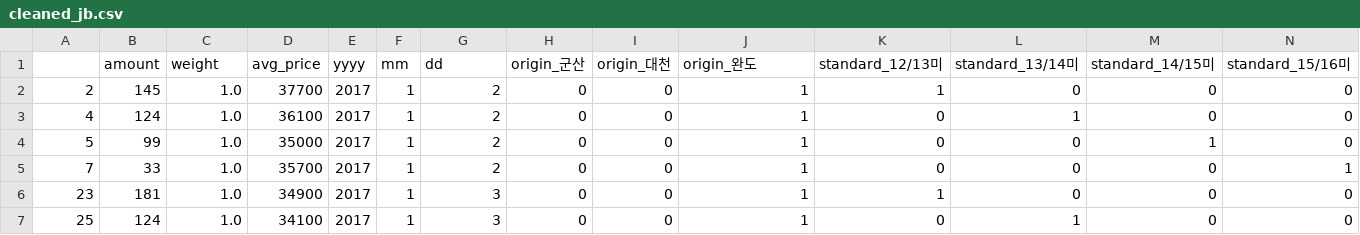
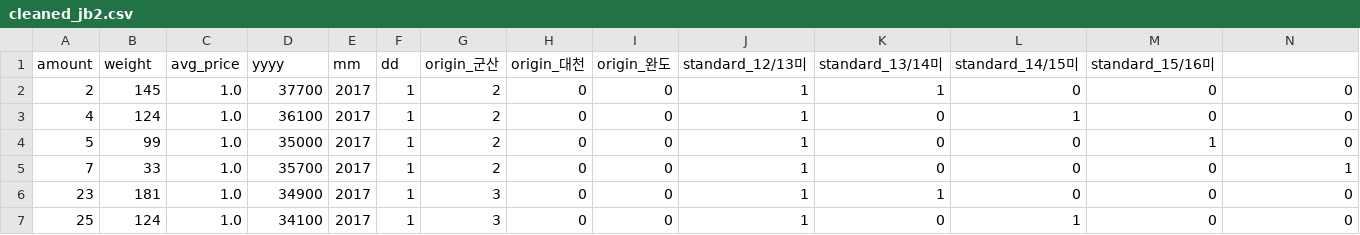
Before and after one commit to yellowCornSalad/k-digital_3rd_pjt, a CSV file: team_pj3_seafood/scripts/ml/cleaned_jb2.csv (was team_pj3_seafood/scripts/ml/cleaned_jb.csv), drawn as a sheet; only a part is shown.

```diff
--- a/team_pj3_seafood/scripts/ml/cleaned_jb.csv
+++ b/team_pj3_seafood/scripts/ml/cleaned_jb2.csv
@@ -1,2 +1,2 @@
-,amount,weight,avg_price,yyyy,mm,dd,origin_군산,origin_대천,origin_완도,standard_12/13미,standard_13/14미,standard_14/15미,standard_15/16미
+amount,weight,avg_price,yyyy,mm,dd,origin_군산,origin_대천,origin_완도,standard_12/13미,standard_13/14미,standard_14/15미,standard_15/16미
 2,145,1.0,37700,2017,1,2,0,0,1,1,0,0,0
```
Also changed, not shown: 10 other files.
